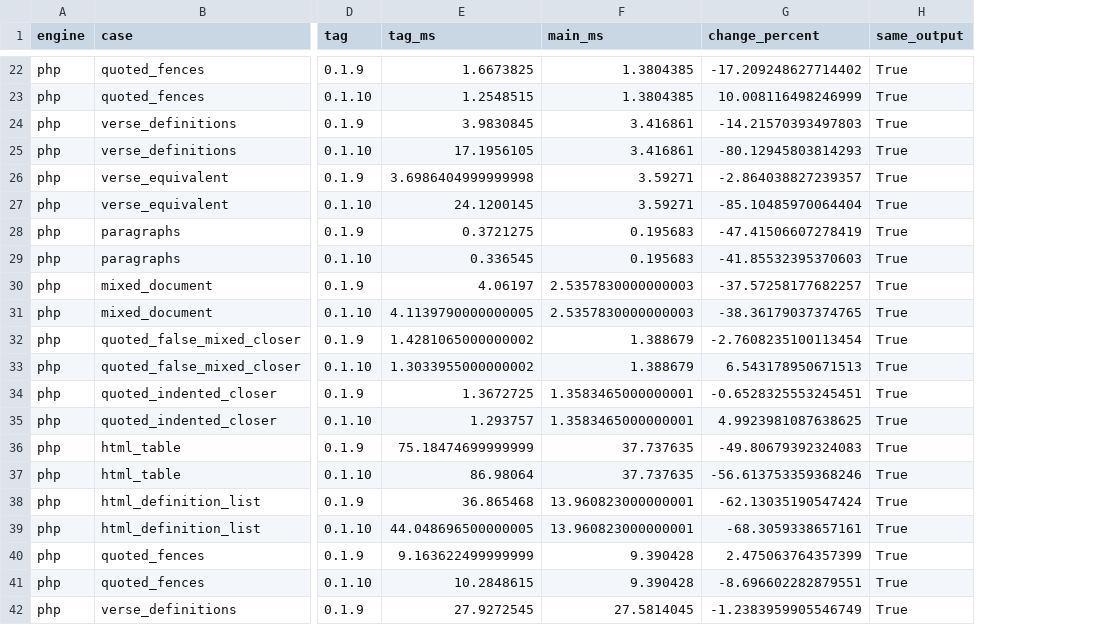
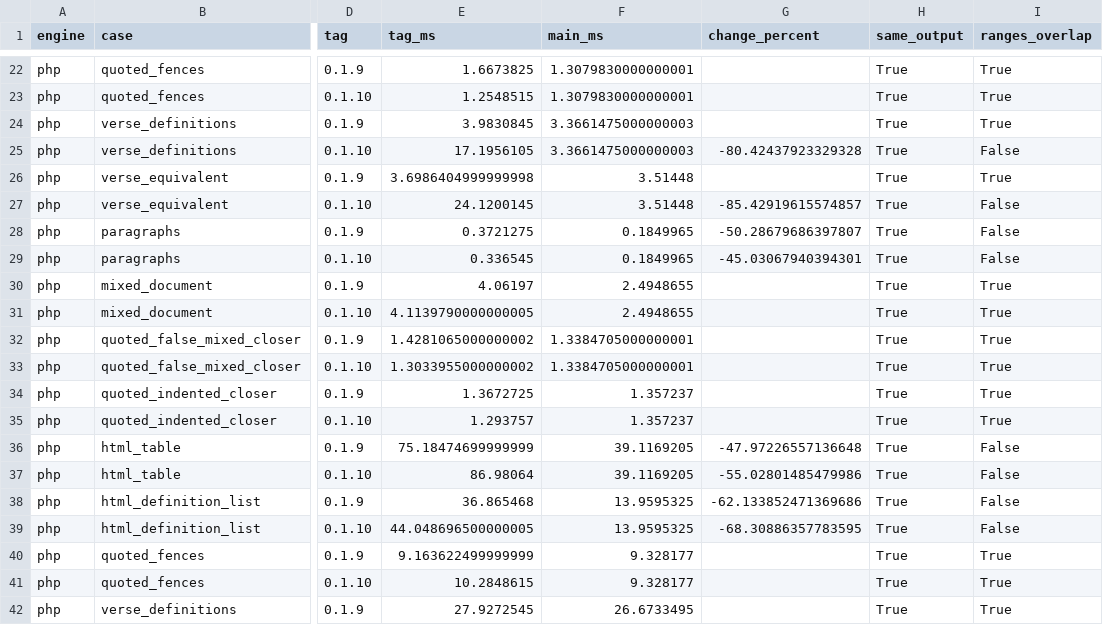
Before and after one commit to markup-carve/carve-bench, a CSV file: reports/latest-main-comparison.csv, drawn as a sheet; only a part is shown, gaps mark what is left out; the diff covers the shown part only; the diff names each change by its address in the sheet, - before the commit and + after, or states it on an @@ line.

```diff
--- a/reports/latest-main-comparison.csv
+++ b/reports/latest-main-comparison.csv
+column I (ranges_overlap), rows 22-42: True | True | True | False | True | False | False | False | True | True | True | True | True | True | False | False | False | False | True | True | True
-F22:F23 (main_ms): 1.3804385
+F22:F23 (main_ms): 1.3079830000000001
-G22 (change_percent): -17.209248627714402
+G22 (change_percent): (empty)
-G23 (change_percent): 10.008116498246999
+G23 (change_percent): (empty)
-F24:F25 (main_ms): 3.416861
+F24:F25 (main_ms): 3.3661475000000003
-G24 (change_percent): -14.21570393497803
+G24 (change_percent): (empty)
-G25 (change_percent): -80.12945803814293
+G25 (change_percent): -80.42437923329328
-F26:F27 (main_ms): 3.59271
+F26:F27 (main_ms): 3.51448
-G26 (change_percent): -2.864038827239357
+G26 (change_percent): (empty)
-G27 (change_percent): -85.10485970064404
+G27 (change_percent): -85.42919615574857
-F28:F29 (main_ms): 0.195683
+F28:F29 (main_ms): 0.1849965
-G28 (change_percent): -47.41506607278419
+G28 (change_percent): -50.28679686397807
-G29 (change_percent): -41.85532395370603
+G29 (change_percent): -45.03067940394301
-F30:F31 (main_ms): 2.5357830000000003
+F30:F31 (main_ms): 2.4948655
-G30 (change_percent): -37.57258177682257
+G30 (change_percent): (empty)
-G31 (change_percent): -38.36179037374765
+G31 (change_percent): (empty)
-F32:F33 (main_ms): 1.388679
+F32:F33 (main_ms): 1.3384705000000001
-G32 (change_percent): -2.7608235100113454
+G32 (change_percent): (empty)
-G33 (change_percent): 6.543178950671513
+G33 (change_percent): (empty)
-F34:F35 (main_ms): 1.3583465000000001
+F34:F35 (main_ms): 1.357237
-G34 (change_percent): -0.6528325553245451
+G34 (change_percent): (empty)
-G35 (change_percent): 4.9923981087638625
+G35 (change_percent): (empty)
-F36:F37 (main_ms): 37.737635
+F36:F37 (main_ms): 39.1169205
-G36 (change_percent): -49.80679392324083
+G36 (change_percent): -47.97226557136648
-G37 (change_percent): -56.613753359368246
+G37 (change_percent): -55.02801485479986
-F38:F39 (main_ms): 13.960823000000001
+F38:F39 (main_ms): 13.9595325
-G38 (change_percent): -62.13035190547424
+G38 (change_percent): -62.133852471369686
-G39 (change_percent): -68.3059338657161
+G39 (change_percent): -68.30886357783595
-F40:F41 (main_ms): 9.390428
+F40:F41 (main_ms): 9.328177
-G40 (change_percent): 2.475063764357399
+G40 (change_percent): (empty)
-G41 (change_percent): -8.696602282879551
+G41 (change_percent): (empty)
-F42 (main_ms): 27.5814045
+F42 (main_ms): 26.6733495
-G42 (change_percent): -1.2383959905546749
+G42 (change_percent): (empty)
```
Also changed, not shown: 106 edited cells elsewhere in this file, reports/engine-history.csv, 15 other files.
